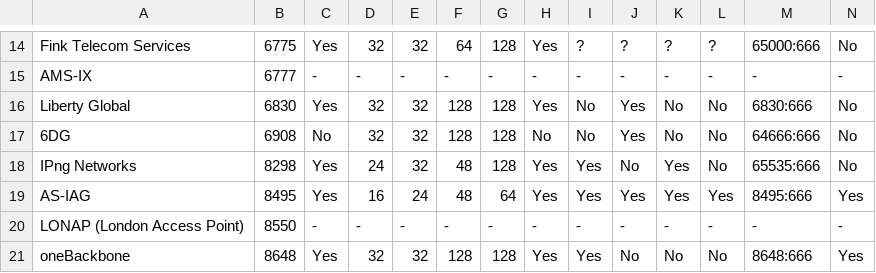
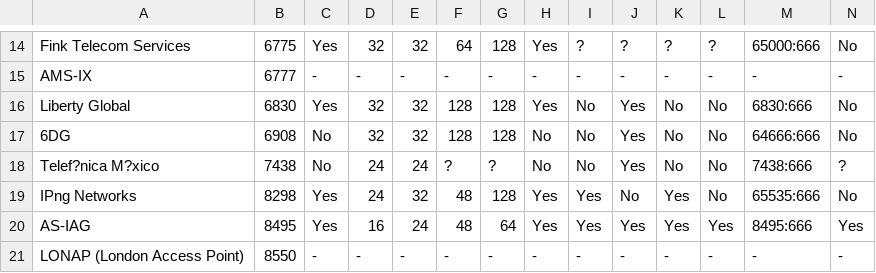
Before and after one commit to Remotely-Triggered-Black-Hole/rtbh, a CSV file: rtbh.csv, drawn as a sheet; only a part is shown, gaps mark what is left out; the shorter side is filled out with more unchanged rows; rows hold the shown columns only; the diff names each change by its address in the sheet, - before the commit and + after, or states it on an @@ line.

```diff
--- a/rtbh.csv
+++ b/rtbh.csv
+row 18: Telef?nica M?xico | 7438 | No | 24 | 24 | ? | ? | No | No | Yes | No | No | 7438:666 | ?
```
Also changed, not shown: 3 other files.
